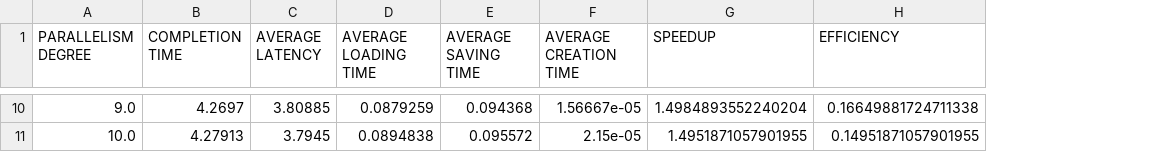
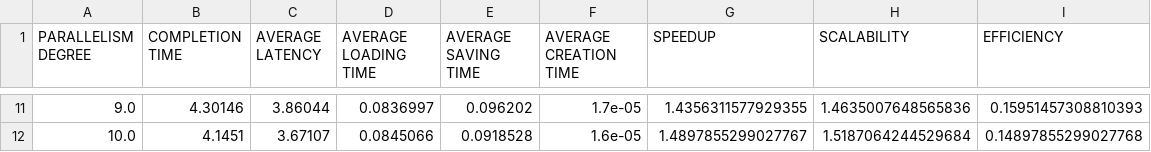
Before and after one commit to germz01/PDS_project, a CSV file: results/performance_laptop.csv, drawn as a sheet; only a part is shown, gaps mark what is left out; addresses are those after the commit; the diff covers the shown part only; the diff names each change by its address in the sheet, - before the commit and + after, or states it on an @@ line.

```diff
--- a/results/performance_laptop.csv
+++ b/results/performance_laptop.csv
+column H (SCALABILITY), rows 11-12: 1.4635007648565836 | 1.5187064244529684
-B11 (COMPLETION TIME): 4.2697
+B11 (COMPLETION TIME): 4.30146
-C11 (AVERAGE LATENCY): 3.80885
+C11 (AVERAGE LATENCY): 3.86044
-D11 (AVERAGE LOADING TIME): 0.0879259
+D11 (AVERAGE LOADING TIME): 0.0836997
-E11 (AVERAGE SAVING TIME): 0.094368
+E11 (AVERAGE SAVING TIME): 0.096202
-F11 (AVERAGE CREATION TIME): 1.56667e-05
+F11 (AVERAGE CREATION TIME): 1.7e-05
-G11 (SPEEDUP): 1.4984893552240204
+G11 (SPEEDUP): 1.4356311577929355
-I11 (EFFICIENCY): 0.16649881724711338
+I11 (EFFICIENCY): 0.15951457308810393
-B12 (COMPLETION TIME): 4.27913
+B12 (COMPLETION TIME): 4.1451
-C12 (AVERAGE LATENCY): 3.7945
+C12 (AVERAGE LATENCY): 3.67107
-D12 (AVERAGE LOADING TIME): 0.0894838
+D12 (AVERAGE LOADING TIME): 0.0845066
-E12 (AVERAGE SAVING TIME): 0.095572
+E12 (AVERAGE SAVING TIME): 0.0918528
-F12 (AVERAGE CREATION TIME): 2.15e-05
+F12 (AVERAGE CREATION TIME): 1.6e-05
-G12 (SPEEDUP): 1.4951871057901955
+G12 (SPEEDUP): 1.4897855299027767
-I12 (EFFICIENCY): 0.14951871057901955
+I12 (EFFICIENCY): 0.14897855299027768
```
Also changed, not shown: 1 added row and 56 edited cells elsewhere in this file, results/performance_fastflow_laptop.csv, 4 other files.
